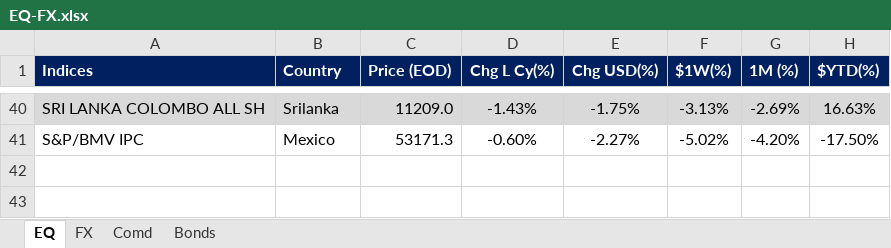
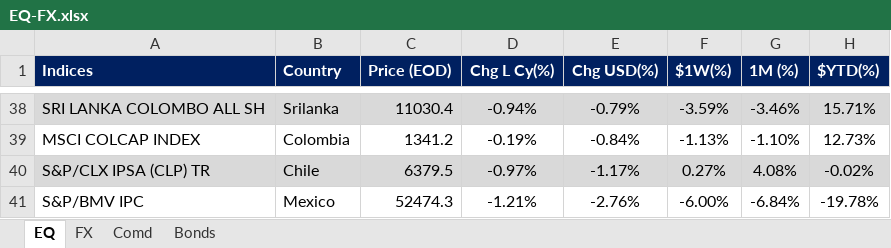
Before and after one commit to firstglobal123/fg-app, an Excel workbook: EQ-FX.xlsx, sheet EQ, drawn as a sheet; only a part is shown, gaps mark what is left out; values as stored, in another font and other column widths than the file's, no borders; conditional formats not drawn; addresses are those after the commit; the diff covers the shown part only; the diff names each change by its address in the sheet, - before the commit and + after, or states it on an @@ line.

```diff
--- a/EQ-FX.xlsx (sheet EQ)
+++ b/EQ-FX.xlsx (sheet EQ)
-C38 (Price (EOD)): 11209.0
+C38 (Price (EOD)): 11030.4
-D38 (Chg L Cy(%)): -1.43%
+D38 (Chg L Cy(%)): -0.94%
-E38 (Chg USD(%)): -1.75%
+E38 (Chg USD(%)): -0.79%
-F38 ($1W(%)): -3.13%
+F38 ($1W(%)): -3.59%
-G38 (1M (%)): -2.69%
+G38 (1M (%)): -3.46%
-H38 ($YTD(%)): 16.63%
+H38 ($YTD(%)): 15.71%
+row 39: MSCI COLCAP INDEX | Colombia | 1341.2 | -0.19% | -0.84% | -1.13% | -1.10% | 12.73%
+row 40: S&P/CLX IPSA (CLP) TR | Chile | 6379.5 | -0.97% | -1.17% | 0.27% | 4.08% | -0.02%
-C41 (Price (EOD)): 53171.3
+C41 (Price (EOD)): 52474.3
-D41 (Chg L Cy(%)): -0.60%
+D41 (Chg L Cy(%)): -1.21%
-E41 (Chg USD(%)): -2.27%
+E41 (Chg USD(%)): -2.76%
-F41 ($1W(%)): -5.02%
+F41 ($1W(%)): -6.00%
-G41 (1M (%)): -4.20%
+G41 (1M (%)): -6.84%
-H41 ($YTD(%)): -17.50%
+H41 ($YTD(%)): -19.78%
```
Also changed, not shown: 29 added rows, 31 removed rows, 40 edited cells and cell formats elsewhere in this sheet, sheet FX, sheet Comd, sheet Bonds, formulas that keep their value, GEQETF_N.xlsx, GFI_N.xlsx, 2 other files.
